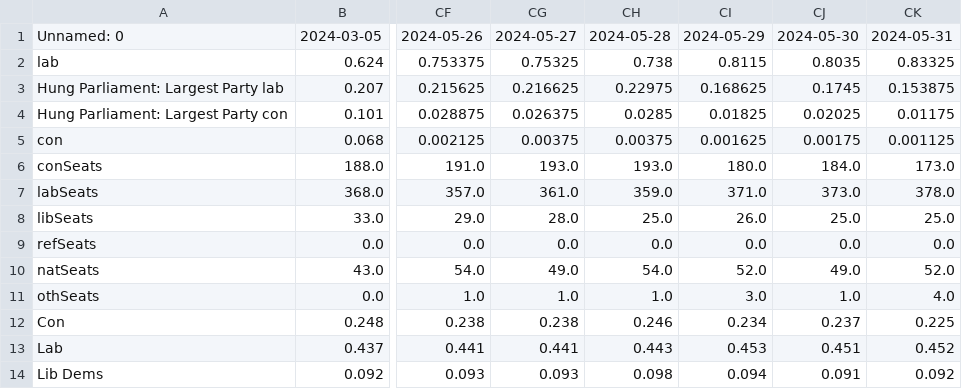
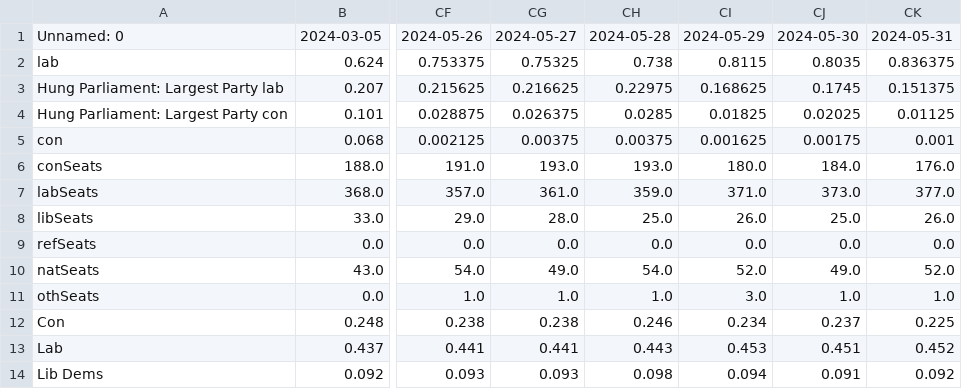
Before and after one commit to data-john/Politics, a CSV file: UKGE/outputs/EXPORT.csv, drawn as a sheet; only a part is shown, gaps mark what is left out; the diff names each change by its address in the sheet, - before the commit and + after, or states it on an @@ line.

```diff
--- a/UKGE/outputs/EXPORT.csv
+++ b/UKGE/outputs/EXPORT.csv
-CK2: 0.83325
+CK2: 0.836375
-CK3: 0.153875
+CK3: 0.151375
-CK4: 0.01175
+CK4: 0.01125
-CK5: 0.001125
+CK5: 0.001
-CK6: 173.0
+CK6: 176.0
-CK7: 378.0
+CK7: 377.0
-CK8: 25.0
+CK8: 26.0
-CK11: 4.0
+CK11: 1.0
```
Also changed, not shown: 1 other file.
